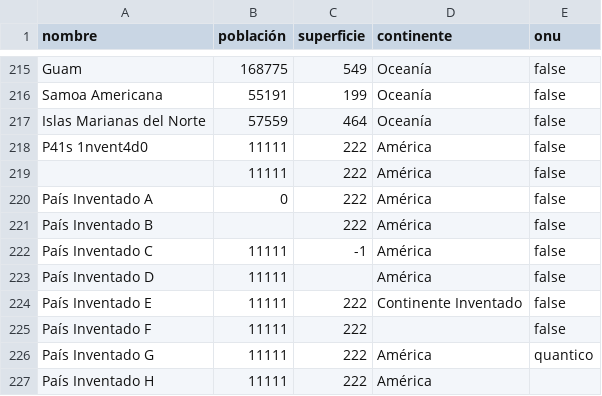
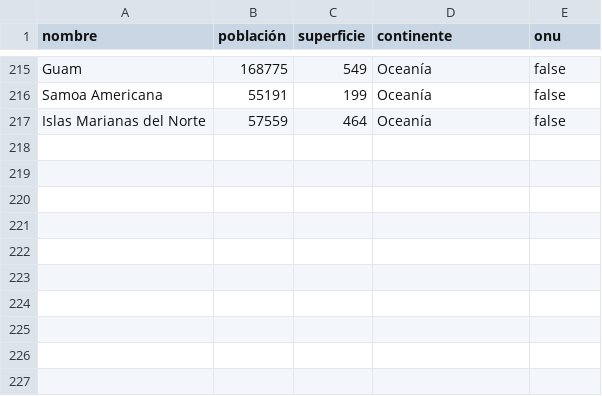
Before and after one commit to Cristian0w0/UTN-TUPaD-Programacion1-TP-Integrador, a CSV file: paises_sin_cargar.csv (was paises.csv), drawn as a sheet; only a part is shown, gaps mark what is left out; the diff names each change by its address in the sheet, - before the commit and + after, or states it on an @@ line.

Commit message:
Refactor country loading and organization scripts
- Added a new function `extraer` in `cargar.py` to handle the extraction of countries into continent-specific files.
- Moved the `main.py` script from scripts folder to source folder.
- Changed the name of `manejador_recursivo` script to `organizar`
- Added error handling and file creation logic for missing CSV files.
- Introduced new CSV file: `paises_con_error.csv` and changed name of `paises.csv` to `paises_sin_cargar.csv` for testing purposes.

```diff
--- a/paises.csv
+++ b/paises_sin_cargar.csv
-row 218: P41s 1nvent4d0 | 11111 | 222 | América | false
-row 219:  | 11111 | 222 | América | false
-row 220: País Inventado A | 0 | 222 | América | false
-row 221: País Inventado B |  | 222 | América | false
-row 222: País Inventado C | 11111 | -1 | América | false
-row 223: País Inventado D | 11111 |  | América | false
-row 224: País Inventado E | 11111 | 222 | Continente Inventado | false
-row 225: País Inventado F | 11111 | 222 |  | false
-row 226: País Inventado G | 11111 | 222 | América | quantico
-row 227: País Inventado H | 11111 | 222 | América
```
Also changed, not shown: continentes/américa.csv, 7 other files.
